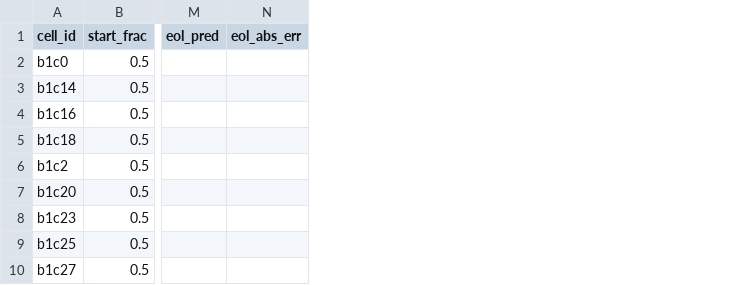
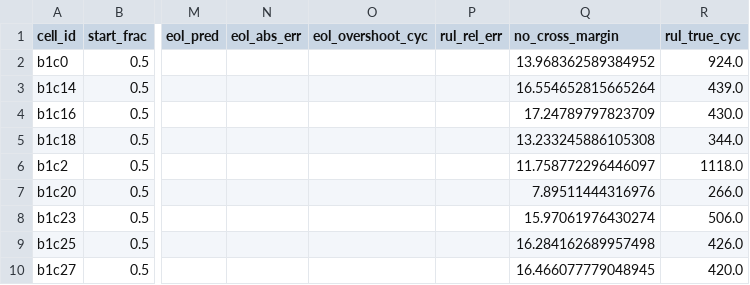
Before and after one commit to ilo-love7/battery-soh-tsfm-benchmark, a CSV file: 03_实验结果/ablations/naive_linear-fit/per_cell_mit_half.csv, drawn as a sheet; only a part is shown, gaps mark what is left out; the diff names each change by its address in the sheet, - before the commit and + after, or states it on an @@ line.

Commit message:
fix(ablate): naive_linear 消融产物补齐 §9.2 新增的四列
per_cell_*.csv 缺 eol_overshoot_cyc / rul_rel_err / no_cross_margin / rul_true_cyc，
summary.json 缺 no_cross_margin / rul_true_cyc 两个统计块——是 §9.2 改指标时
没有重跑消融留下的。重跑后原有 15 列逐位不变，只多出这 4 列。

```diff
--- a/03_实验结果/ablations/naive_linear-fit/per_cell_mit_half.csv
+++ b/03_实验结果/ablations/naive_linear-fit/per_cell_mit_half.csv
+column O (eol_overshoot_cyc), empty
+column P (rul_rel_err), empty
+column Q (no_cross_margin), rows 2-10: 13.968362589384952 | 16.554652815665264 | 17.24789797823709 | 13.233245886105308 | 11.758772296446097 | 7.89511444316976 | 15.97061976430274 | 16.284162689957498 | 16.466077779048945
+column R (rul_true_cyc), rows 2-10: 924.0 | 439.0 | 430.0 | 344.0 | 1118.0 | 266.0 | 506.0 | 426.0 | 420.0
```
Also changed, not shown: 03_实验结果/ablations/naive_linear-fit/per_cell_calce_full.csv, 03_实验结果/ablations/naive_linear-fit/per_cell_calce_half.csv, 4 other files.
